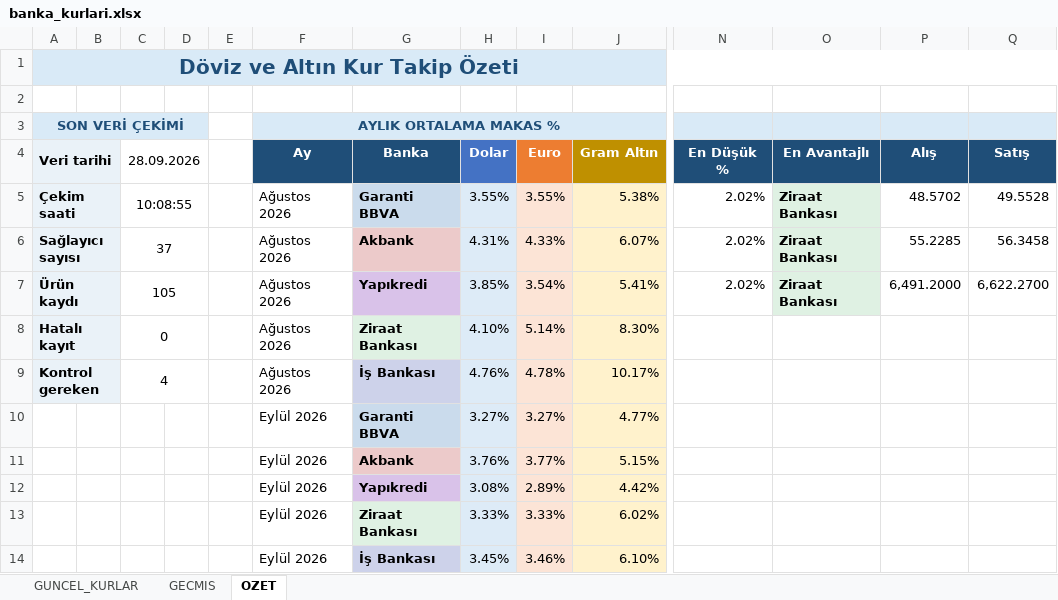
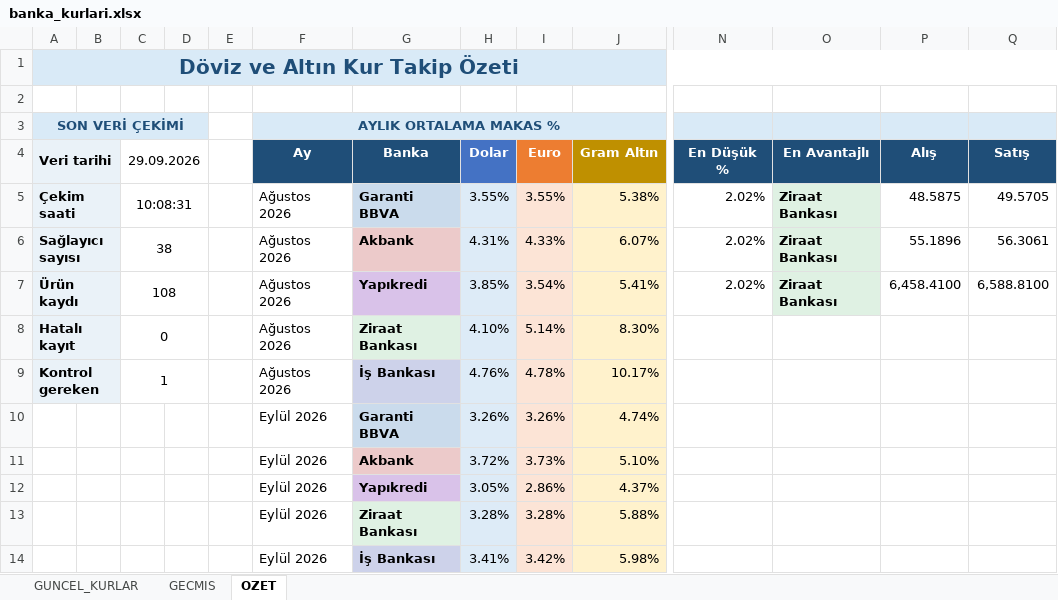
Before and after one commit to OdemeUrunleri/banka-kurlari-takip, an Excel workbook: output/banka_kurlari.xlsx, sheet OZET, drawn as a sheet; only a part is shown, gaps mark what is left out; values as stored, in another font and other column widths than the file's, no borders; charts and pictures not drawn; removed rows and columns are numbered as before the commit, all else as after; rows hold the shown columns only; the diff names each change by its address in the sheet, - before the commit and + after, or states it on an @@ line.

```diff
--- a/output/banka_kurlari.xlsx (sheet OZET)
+++ b/output/banka_kurlari.xlsx (sheet OZET)
-C4: 28.09.2026
+C4: 29.09.2026
-C5 (29.09.2026): 10:08:55
+C5 (29.09.2026): 10:08:31
-P5 (Alış): 48.5702
+P5 (Alış): 48.5875
-Q5 (Satış): 49.5528
+Q5 (Satış): 49.5705
-C6 (29.09.2026): 37
+C6 (29.09.2026): 38
-P6 (Alış): 55.2285
+P6 (Alış): 55.1896
-Q6 (Satış): 56.3458
+Q6 (Satış): 56.3061
-C7 (29.09.2026): 105
+C7 (29.09.2026): 108
-P7 (Alış): 6,491.2000
+P7 (Alış): 6,458.4100
-Q7 (Satış): 6,622.2700
+Q7 (Satış): 6,588.8100
-C9 (29.09.2026): 4
+C9 (29.09.2026): 1
-row 10:  |  |  |  |  | Eylül 2026 | Garanti BBVA | 3.27% | 3.27% | 4.77%
-row 11:  |  |  |  |  | Eylül 2026 | Akbank | 3.76% | 3.77% | 5.15%
-row 12:  |  |  |  |  | Eylül 2026 | Yapıkredi | 3.08% | 2.89% | 4.42%
-row 13:  |  |  |  |  | Eylül 2026 | Ziraat Bankası | 3.33% | 3.33% | 6.02%
-row 14:  |  |  |  |  | Eylül 2026 | İş Bankası | 3.45% | 3.46% | 6.10%
+row 10:  |  |  |  |  | Eylül 2026 | Garanti BBVA | 3.26% | 3.26% | 4.74%
+row 11:  |  |  |  |  | Eylül 2026 | Akbank | 3.72% | 3.73% | 5.10%
+row 12:  |  |  |  |  | Eylül 2026 | Yapıkredi | 3.05% | 2.86% | 4.37%
+row 13:  |  |  |  |  | Eylül 2026 | Ziraat Bankası | 3.28% | 3.28% | 5.88%
+row 14:  |  |  |  |  | Eylül 2026 | İş Bankası | 3.41% | 3.42% | 5.98%
```
Also changed, not shown: sheet GECMIS, sheet GUNCEL_KURLAR, charts or pictures, 2 other files.
